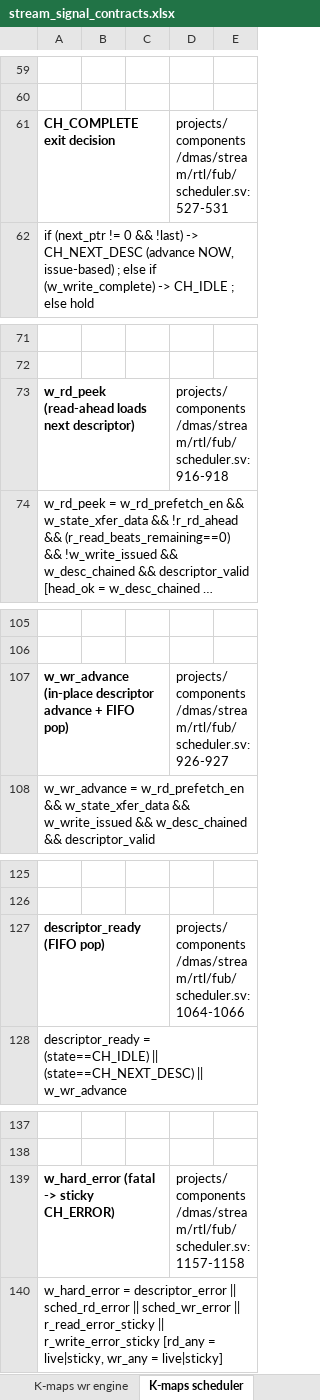
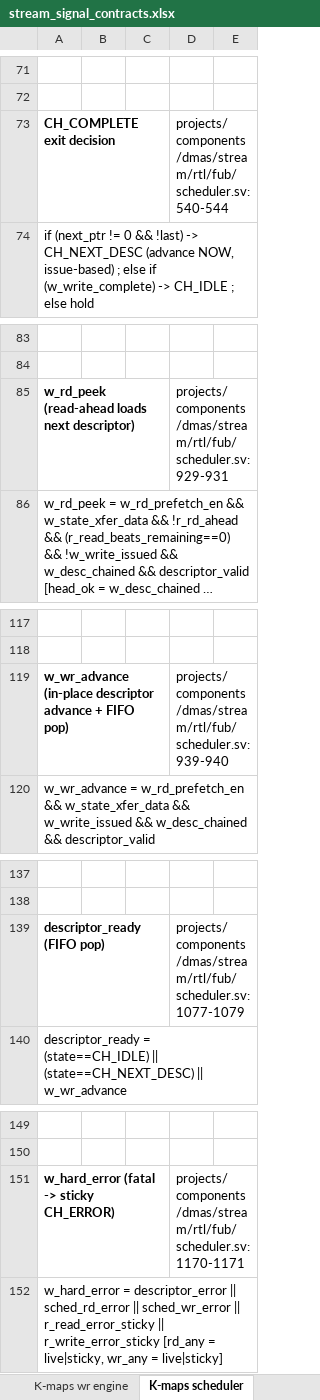
Before and after one commit to sean-galloway/RTLDesignSherpa, an Excel workbook: projects/components/dmas/stream/docs/stream_signal_contracts.xlsx, sheet K-maps scheduler, drawn as a sheet; only a part is shown, gaps mark what is left out; long unchanged cells end in …; values as stored, in another font and other column widths than the file's, no borders; addresses are those after the commit; the diff covers the shown part only; the diff names each change by its address in the sheet, - before the commit and + after, or states it on an @@ line.

Commit message:
docs(stream): bring signal-contracts workbook current for TASK-059 + placement rule
The STREAM signal-contracts/K-map workbook already existed
(docs/gen_signal_contracts_kmaps.py -> stream_signal_contracts.xlsx). Bring it
current rather than duplicating it:

- Add the w_addrgen_start decider K-map (K-maps scheduler sheet) + w_is_ext
  contract/citation. This captures the TASK-059 fix: the `&& w_is_ext` gate that
  keeps a legacy descriptor from running the run-base generator with stale ext
  strides. Cross-links known_issues/resolved/extended_chained_transpose.md.
- Fix the citation drift my scheduler.sv fix caused: the +13-line comment shifted
  every SCHED CITES entry after line 304 (plus pre-existing CORE/amba drift);
  updated 24 CITES + the scheduler display line-refs so verify_citations is green.
- Regenerated stream_signal_contracts.xlsx.

Also record the explicit PLACEMENT rule in the canonical note
(vault/handbook/design/signal-contracts-and-kmaps.md): the generator + xlsx live
in the component's docs/ (projects/components/<comp>/docs/), one per block,
update-in-place -- never a parallel copy or signal_contracts/ subdir. That gap is
what nearly caused a duplicate this session.

TASK-058 updated (workbook current; residual = run-base-gen flush-on-start / I10).

```diff
--- a/projects/components/dmas/stream/docs/stream_signal_contracts.xlsx (sheet K-maps scheduler)
+++ b/projects/components/dmas/stream/docs/stream_signal_contracts.xlsx (sheet K-maps scheduler)
-D73: projects/components/dmas/stream/rtl/fub/scheduler.sv:527-531
+D73: projects/components/dmas/stream/rtl/fub/scheduler.sv:540-544
-D85: projects/components/dmas/stream/rtl/fub/scheduler.sv:916-918
+D85: projects/components/dmas/stream/rtl/fub/scheduler.sv:929-931
-D119: projects/components/dmas/stream/rtl/fub/scheduler.sv:926-927
+D119: projects/components/dmas/stream/rtl/fub/scheduler.sv:939-940
-D139: projects/components/dmas/stream/rtl/fub/scheduler.sv:1064-1066
+D139: projects/components/dmas/stream/rtl/fub/scheduler.sv:1077-1079
-D151: projects/components/dmas/stream/rtl/fub/scheduler.sv:1157-1158
+D151: projects/components/dmas/stream/rtl/fub/scheduler.sv:1170-1171
```
Also changed, not shown: 12 added rows and 6 edited cells elsewhere in this sheet, sheet APB-CSR config, sheet MonBus out, sheet K-maps core monitors, 3 other files.
